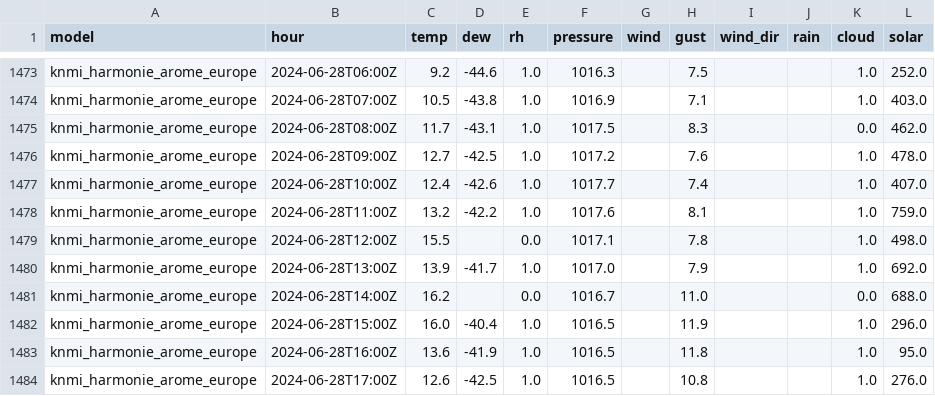
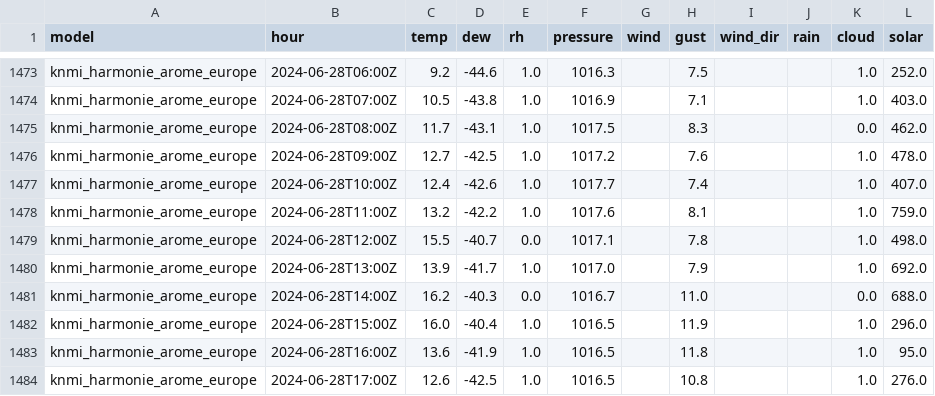
Before and after one commit to lgriffin/weatherlink_website, a CSV file: guidance/open-meteo/lead1/2024-06.csv, drawn as a sheet; only a part is shown, gaps mark what is left out.

```diff
--- a/guidance/open-meteo/lead1/2024-06.csv
+++ b/guidance/open-meteo/lead1/2024-06.csv
@@ -1478,5 +1478,5 @@ knmi_harmonie_arome_europe,2024-06-28T10:00Z,12.4,-42.6,1.0,1017.7,,7.4,,,1.0,40
 knmi_harmonie_arome_europe,2024-06-28T11:00Z,13.2,-42.2,1.0,1017.6,,8.1,,,1.0,759.0
-knmi_harmonie_arome_europe,2024-06-28T12:00Z,15.5,,0.0,1017.1,,7.8,,,1.0,498.0
+knmi_harmonie_arome_europe,2024-06-28T12:00Z,15.5,-40.7,0.0,1017.1,,7.8,,,1.0,498.0
 knmi_harmonie_arome_europe,2024-06-28T13:00Z,13.9,-41.7,1.0,1017.0,,7.9,,,1.0,692.0
-knmi_harmonie_arome_europe,2024-06-28T14:00Z,16.2,,0.0,1016.7,,11.0,,,0.0,688.0
+knmi_harmonie_arome_europe,2024-06-28T14:00Z,16.2,-40.3,0.0,1016.7,,11.0,,,0.0,688.0
 knmi_harmonie_arome_europe,2024-06-28T15:00Z,16.0,-40.4,1.0,1016.5,,11.9,,,1.0,296.0
```
Also changed, not shown: neighbours/iwbn/2026-11.csv, 9 other files.
